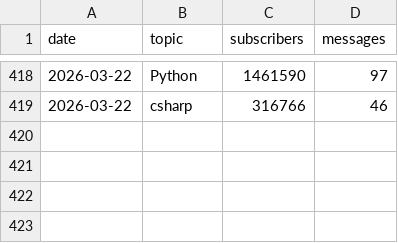
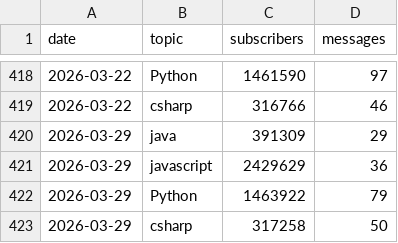
Before and after one commit to zreddit59/reddit-tech-trends, a CSV file: topics.csv, drawn as a sheet; only a part is shown, gaps mark what is left out.

Commit message:
Add csv

```diff
--- a/topics.csv
+++ b/topics.csv
@@ -419 +419,5 @@ date,topic,subscribers,messages
 2026-03-22,csharp,316766,46
+2026-03-29,java,391309,29
+2026-03-29,javascript,2429629,36
+2026-03-29,Python,1463922,79
+2026-03-29,csharp,317258,50
```
